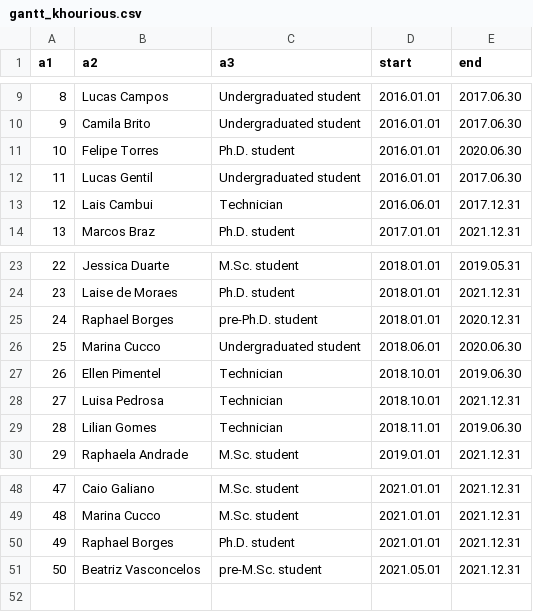
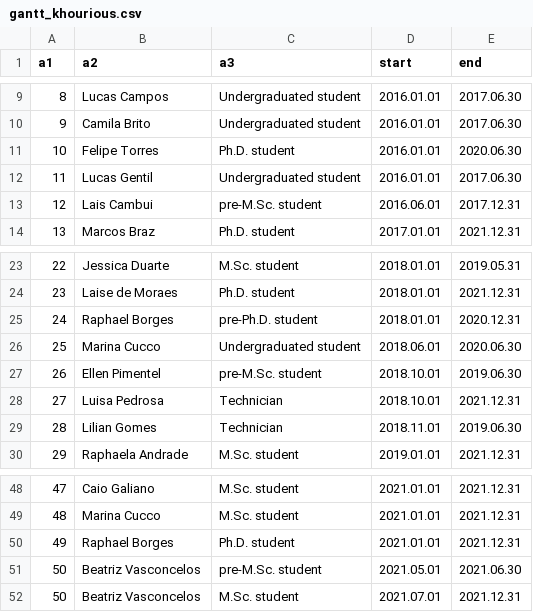
Before and after one commit to khourious/labstuffs, a CSV file: khourious_design/gantt_team/gantt_khourious.csv, drawn as a sheet; only a part is shown, gaps mark what is left out.

Commit message:
Update gantt_khourious.csv

```diff
--- a/khourious_design/gantt_team/gantt_khourious.csv
+++ b/khourious_design/gantt_team/gantt_khourious.csv
@@ -12,3 +12,3 @@ a1,a2,a3,start,end
 11,Lucas Gentil,Undergraduated student,2016.01.01,2017.06.30
-12,Lais Cambui,Technician,2016.06.01,2017.12.31
+12,Lais Cambui,pre-M.Sc. student,2016.06.01,2017.12.31
 13,Marcos Braz,Ph.D. student,2017.01.01,2021.12.31
@@ -26,3 +26,3 @@ a1,a2,a3,start,end
 25,Marina Cucco,Undergraduated student,2018.06.01,2020.06.30
-26,Ellen Pimentel,Technician,2018.10.01,2019.06.30
+26,Ellen Pimentel,pre-M.Sc. student,2018.10.01,2019.06.30
 27,Luisa Pedrosa,Technician,2018.10.01,2021.12.31
@@ -50,2 +50,3 @@ a1,a2,a3,start,end
 49,Raphael Borges,Ph.D. student,2021.01.01,2021.12.31
-50,Beatriz Vasconcelos,pre-M.Sc. student,2021.05.01,2021.12.31
+50,Beatriz Vasconcelos,pre-M.Sc. student,2021.05.01,2021.06.30
+50,Beatriz Vasconcelos,M.Sc. student,2021.07.01,2021.12.31
```
